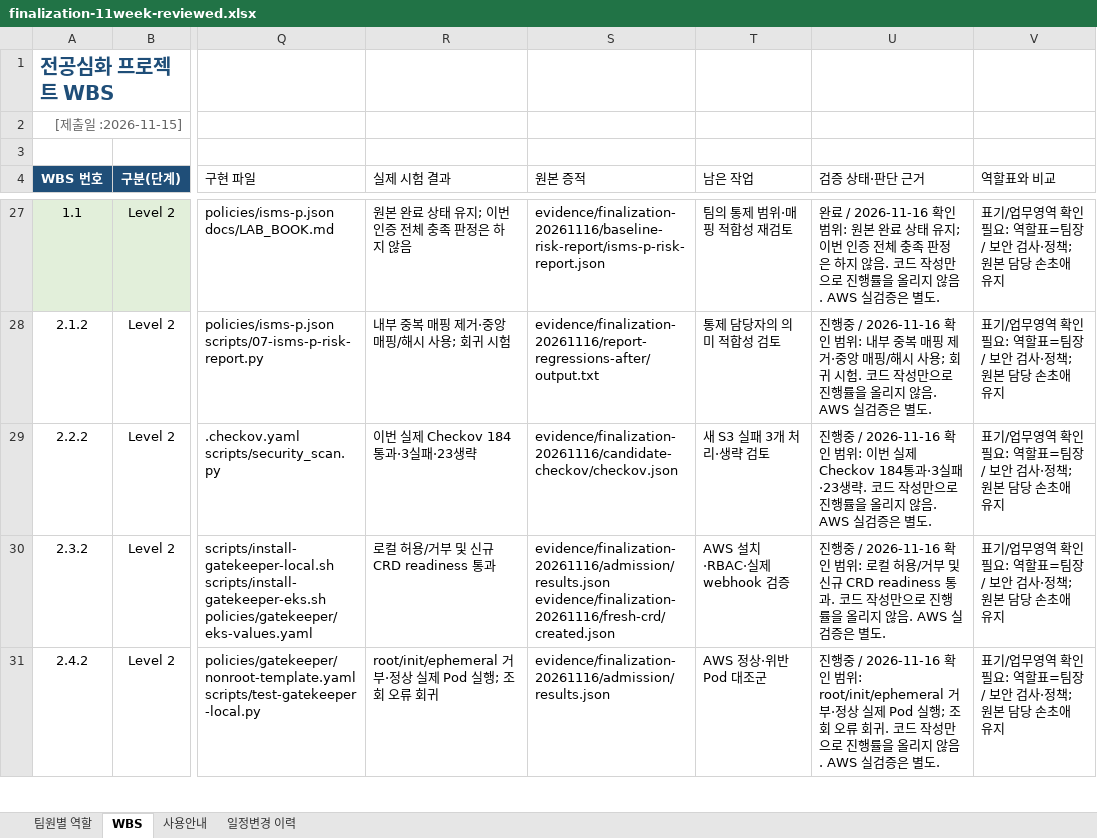
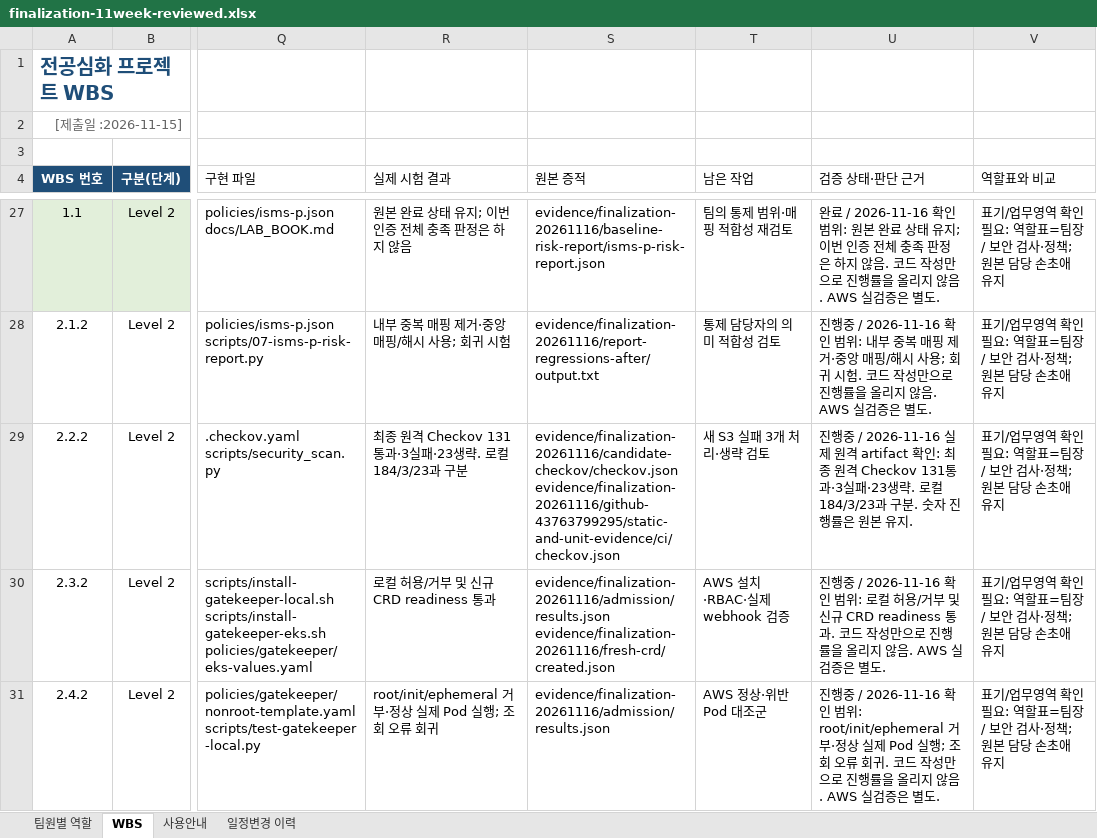
Before and after one commit to realthoroughbred/capstone_1, an Excel workbook: docs/wbs/finalization-11week-reviewed.xlsx, sheet WBS, drawn as a sheet; only a part is shown, gaps mark what is left out; values as stored, in another font and other column widths than the file's, no borders; charts and pictures and conditional formats not drawn; ↵ is a line break in a cell; the diff covers the shown part only; the diff names each change by its address in the sheet, - before the commit and + after, or states it on an @@ line.

Commit message:
Record actual CI evidence and WBS review without changing code [skip ci]

```diff
--- a/docs/wbs/finalization-11week-reviewed.xlsx (sheet WBS)
+++ b/docs/wbs/finalization-11week-reviewed.xlsx (sheet WBS)
-R29 (실제 시험 결과): 이번 실제 Checkov 184통과·3실패·23생략
+R29 (실제 시험 결과): 최종 원격 Checkov 131통과·3실패·23생략. 로컬 184/3/23과 구분
-S29 (원본 증적): evidence/finalization-20261116/candidate-checkov/checkov.json
+S29 (원본 증적): evidence/finalization-20261116/candidate-checkov/checkov.json ↵ evidence/finalization-20261116/github-43763799295/static-and-unit-evidence/ci/checkov.json
-U29 (검증 상태·판단 근거): …중 / 2026-11-16 확인 범위: 이번 실제 Checkov 184통과·3실패·23생략. 코드 작성만으로 진행률을 올리지 않음. AWS 실검증은 별도.
+U29 (검증 상태·판단 근거): …중 / 2026-11-16 실제 원격 artifact 확인: 최종 원격 Checkov 131통과·3실패·23생략. 로컬 184/3/23과 구분. 숫자 진행률은 원본 유지.
```
Also changed, not shown: 7 edited cells elsewhere in this sheet, 6 other files.
